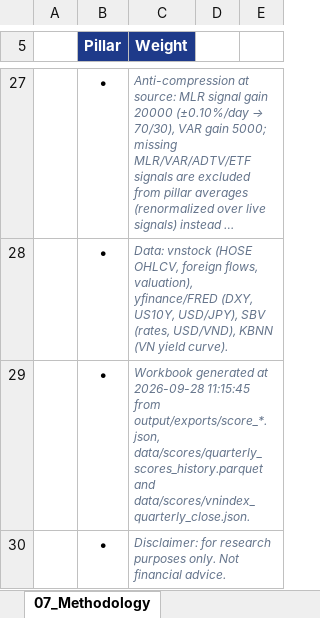
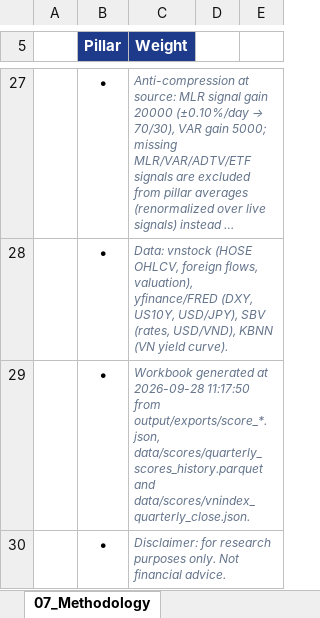
Before and after one commit to FTU-kudo/VN_Index_Scoring_Quarterly_Quant_Model, an Excel workbook: output/exports/VN_Index_Quant_Factor_Analysis.xlsx, sheet 07_Methodology, drawn as a sheet; only a part is shown, gaps mark what is left out; long unchanged cells end in …; values as stored, in another font and other column widths than the file's, no borders; the diff names each change by its address in the sheet, - before the commit and + after, or states it on an @@ line.

```diff
--- a/output/exports/VN_Index_Quant_Factor_Analysis.xlsx (sheet 07_Methodology)
+++ b/output/exports/VN_Index_Quant_Factor_Analysis.xlsx (sheet 07_Methodology)
-C29 (Weight): …at 2026-09-28 11:15:45 from output/exports/score_*.json,…
+C29 (Weight): …at 2026-09-28 11:17:50 from output/exports/score_*.json,…
```
Also changed, not shown: sheet 00_Dashboard, 50 other files.
